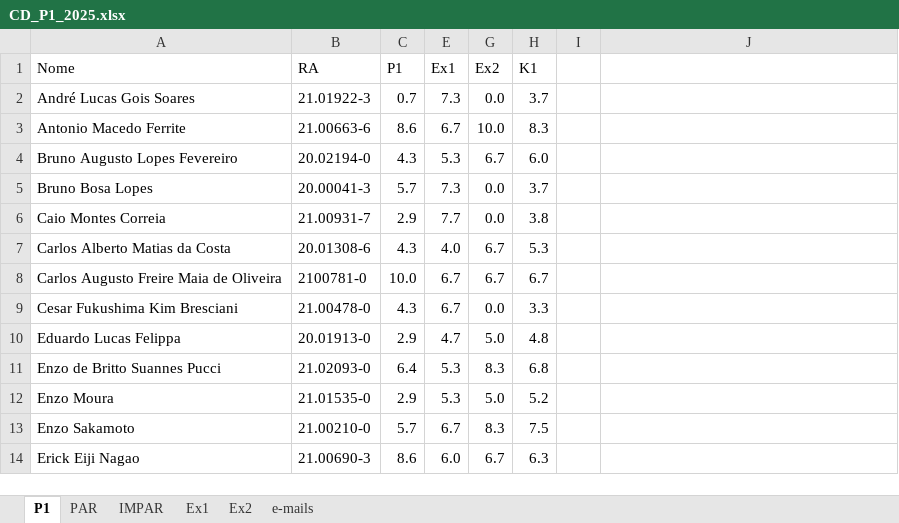
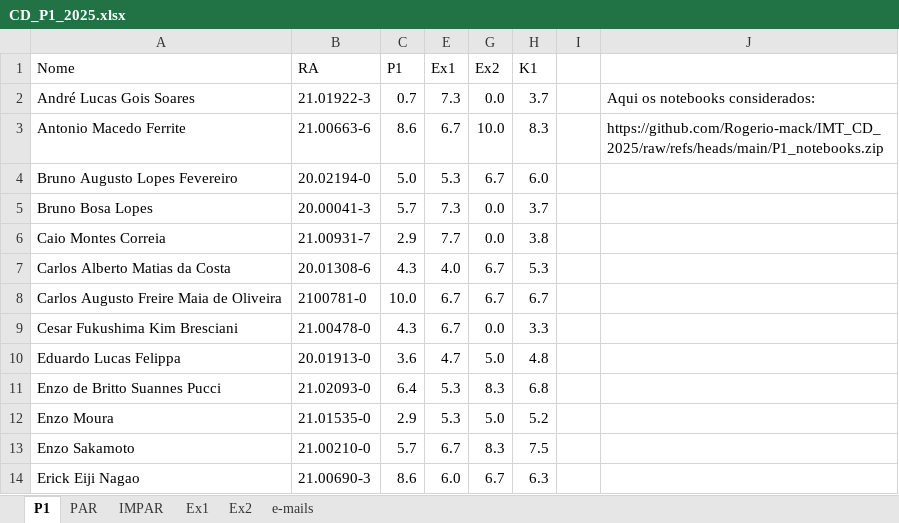
Before and after one commit to Rogerio-mack/IMT_CD_2025, an Excel workbook: CD_P1_2025.xlsx, sheet P1, drawn as a sheet; only a part is shown; values as stored, in another font and other column widths than the file's, no cell formats; the diff covers the shown part only; the diff names each change by its address in the sheet, - before the commit and + after, or states it on an @@ line.

```diff
--- a/CD_P1_2025.xlsx (sheet P1)
+++ b/CD_P1_2025.xlsx (sheet P1)
-J2: (empty)
+J2: Aqui os notebooks considerados:
-J3: (empty)
+J3: https://github.com/Rogerio-mack/IMT_CD_2025/raw/refs/heads/main/P1_notebooks.zip
-C4 (P1): 4.3
+C4 (P1): 5.0
-C10 (P1): 2.9
+C10 (P1): 3.6
```
Also changed, not shown: 13 edited cells elsewhere in this sheet, sheet PAR, sheet IMPAR, cell formats, formulas that keep their value, hidden cells.
